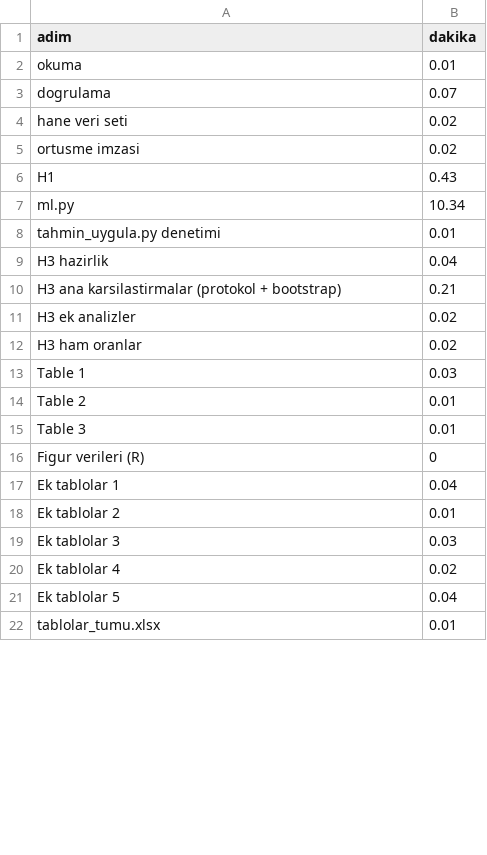
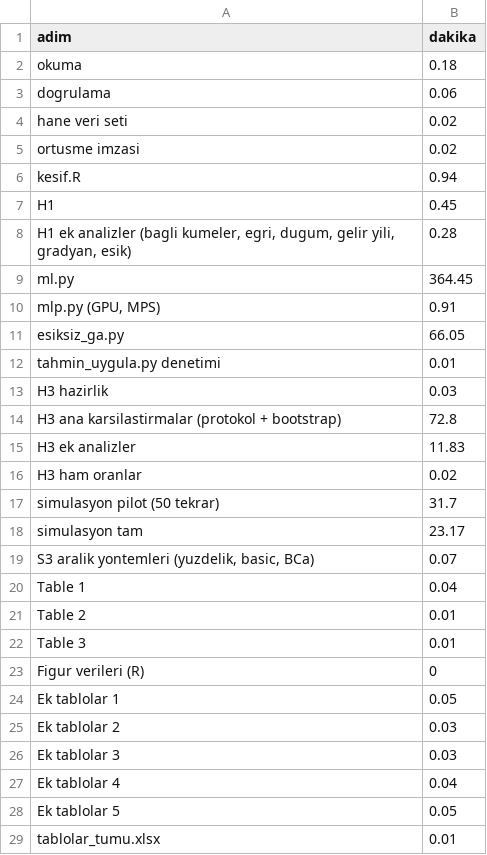
Before and after one commit to sy142/ilcs2023-2025-food-insecurity-poverty-targeting, a CSV file: Results/log/analiz_sureleri.csv, drawn as a sheet; only a part is shown; the diff covers the shown part only.

```diff
--- a/Results/log/analiz_sureleri.csv
+++ b/Results/log/analiz_sureleri.csv
@@ -1,14 +1,21 @@
 adim,dakika
-okuma,0.01
-dogrulama,0.07
+okuma,0.18
+dogrulama,0.06
 hane veri seti,0.02
 ortusme imzasi,0.02
-H1,0.43
-ml.py,10.34
+kesif.R,0.94
+H1,0.45
+"H1 ek analizler (bagli kumeler, egri, dugum, gelir yili, gradyan, esik)",0.28
+ml.py,364.45
+"mlp.py (GPU, MPS)",0.91
+esiksiz_ga.py,66.05
 tahmin_uygula.py denetimi,0.01
-H3 hazirlik,0.04
-H3 ana karsilastirmalar (protokol + bootstrap),0.21
-H3 ek analizler,0.02
+H3 hazirlik,0.03
+H3 ana karsilastirmalar (protokol + bootstrap),72.8
+H3 ek analizler,11.83
 H3 ham oranlar,0.02
-Table 1,0.03
+simulasyon pilot (50 tekrar),31.7
+simulasyon tam,23.17
+"S3 aralik yontemleri (yuzdelik, basic, BCa)",0.07
+Table 1,0.04
 Table 2,0.01
@@ -16,7 +23,7 @@ Table 3,0.01
 Figur verileri (R),0
-Ek tablolar 1,0.04
-Ek tablolar 2,0.01
+Ek tablolar 1,0.05
+Ek tablolar 2,0.03
 Ek tablolar 3,0.03
-Ek tablolar 4,0.02
-Ek tablolar 5,0.04
+Ek tablolar 4,0.04
+Ek tablolar 5,0.05
 tablolar_tumu.xlsx,0.01
```
Also changed, not shown: 1 edited cell elsewhere in this file, Results/log/gizlilik_taramasi.csv, Results/log/ml_sureler.csv, 8 other files.
